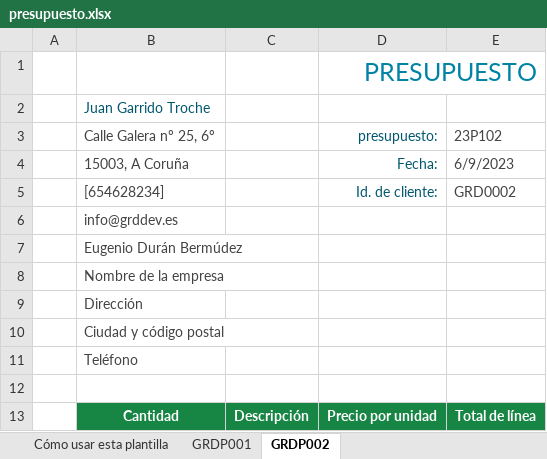
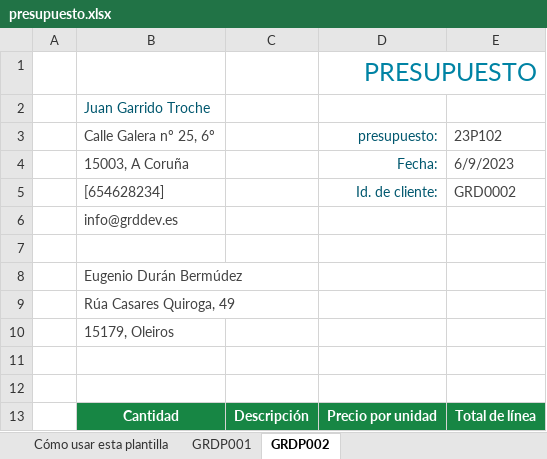
Before and after one commit to JuanGarridoTroche/PROYECTOS, an Excel workbook: seco-fam/doc/presupuesto.xlsx, sheet GRDP002, drawn as a sheet; only a part is shown; values as stored, in another font and other column widths than the file's, no borders; charts and pictures and table styles not drawn; removed rows and columns are numbered as before the commit, all else as after; the diff names each change by its address in the sheet, - before the commit and + after, or states it on an @@ line.

```diff
--- a/seco-fam/doc/presupuesto.xlsx (sheet GRDP002)
+++ b/seco-fam/doc/presupuesto.xlsx (sheet GRDP002)
+row 7: (empty)
-B9: Nombre de la empresa
+B9: Rúa Casares Quiroga, 49
-B10: Dirección
+B10: 15179, Oleiros
-B11: Ciudad y código postal
+B11: (empty)
-row 11:  | Teléfono
```
Also changed, not shown: charts or pictures, 15 other files.
